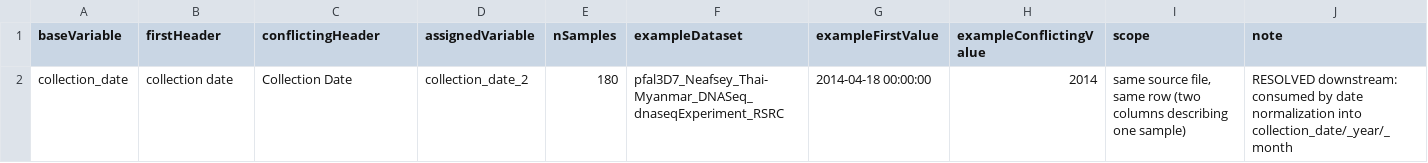
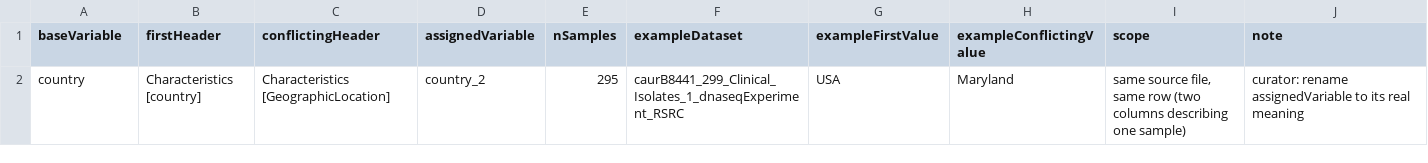
Before and after one commit to VEuPathDB/ApiCommonMetadataRepository, a TSV file: dataCleaning/stf/collision_report.tsv, drawn as a sheet; removed rows and columns are numbered as before the commit, all else as after; the diff names each change by its address in the sheet, - before the commit and + after, or states it on an @@ line.

```diff
--- a/dataCleaning/stf/collision_report.tsv
+++ b/dataCleaning/stf/collision_report.tsv
-row 2: collection_date | collection date | Collection Date | collection_date_2 | 180 | pfal3D7_Neafsey_Thai-Myanmar_DNASeq_dnaseqExperiment_RSRC | 2014-04-18 00:00:00 | 2014 | same source file, same row (two columns describing one sample) | RESOLVED downstream: consumed by date normalization into collection_date/_year/_month
+row 2: country | Characteristics [country] | Characteristics [GeographicLocation] | country_2 | 295 | caurB8441_299_Clinical_Isolates_1_dnaseqExperiment_RSRC | USA | Maryland | same source file, same row (two columns describing one sample) | curator: rename assignedVariable to its real meaning
```
Also changed, not shown: dataCleaning/stf/unresolved_geography.tsv, 9 other files.
